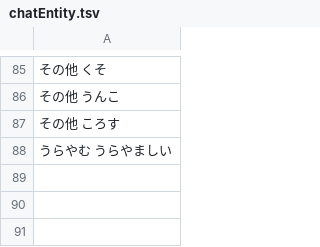
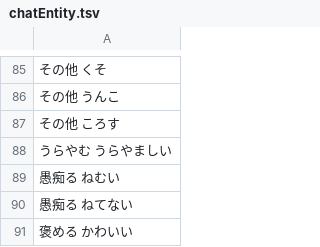
Before and after one commit to bezelie/dev_edgar, a TSV file: chatEntity.tsv, drawn as a sheet; only a part is shown, gaps mark what is left out; the diff names each change by its address in the sheet, - before the commit and + after, or states it on an @@ line.

```diff
--- a/chatEntity.tsv
+++ b/chatEntity.tsv
+row 89: 愚痴る ねむい
+row 90: 愚痴る ねてない
+row 91: 褒める かわいい
```
Also changed, not shown: chatEntity.csv, 9 other files.
